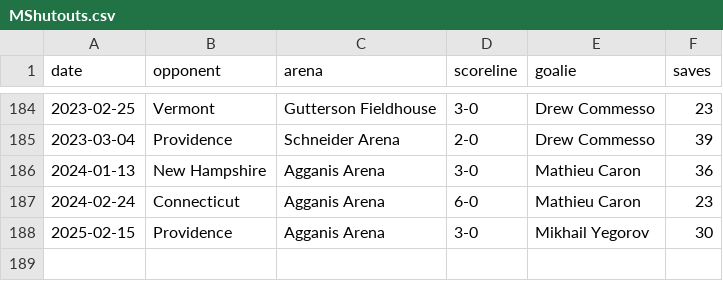
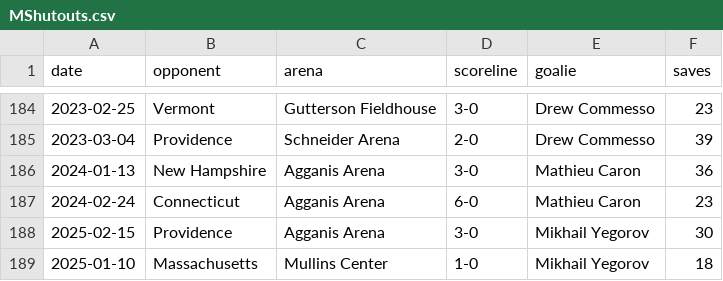
Before and after one commit to redsoxfan2194/buhockeystats, a CSV file: buhockeystatssite/recordbookdata/MShutouts.csv, drawn as a sheet; only a part is shown, gaps mark what is left out.

Commit message:
record and stats update 2026-1-10

```diff
--- a/buhockeystatssite/recordbookdata/MShutouts.csv
+++ b/buhockeystatssite/recordbookdata/MShutouts.csv
@@ -188 +188,2 @@ date,opponent,arena,scoreline,goalie,saves
 2025-02-15,Providence,Agganis Arena,3-0,Mikhail Yegorov,30
+2025-01-10,Massachusetts,Mullins Center,1-0,Mikhail Yegorov,18
```
Also changed, not shown: buhockeystatssite/recordbookdata/wolympians.csv, 7 other files.
